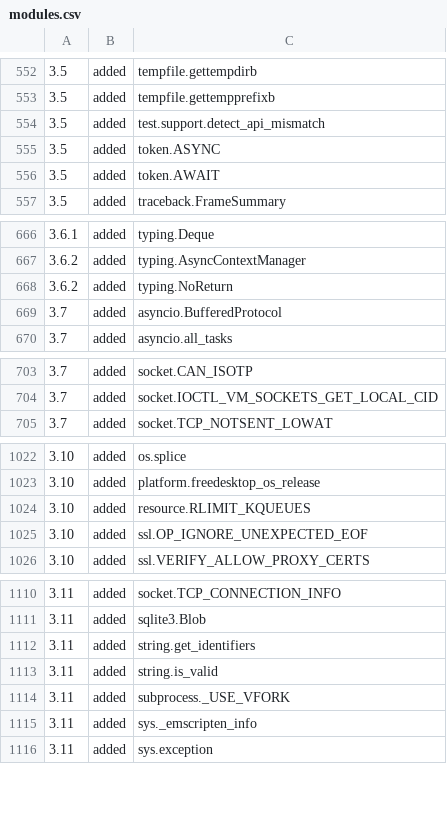
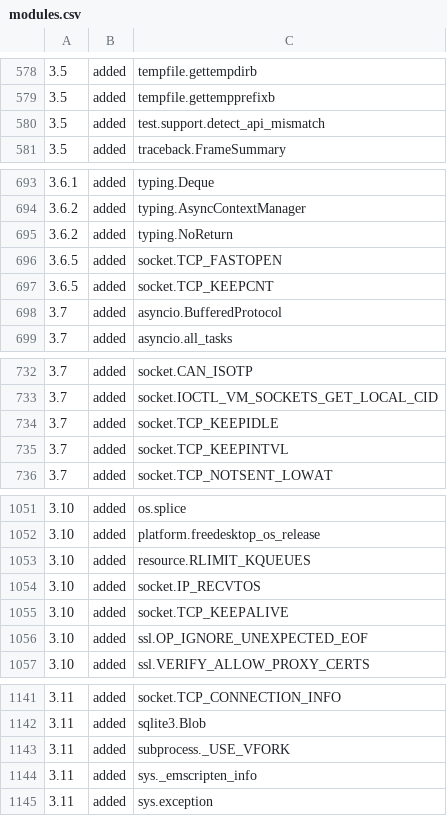
Before and after one commit to Emetophobe/detect_version, a CSV file: data/modules.csv, drawn as a sheet; only a part is shown, gaps mark what is left out; removed rows and columns are numbered as before the commit, all else as after; the diff covers the shown part only; the diff names each change by its address in the sheet, - before the commit and + after, or states it on an @@ line.

Commit message:
Updated module database.
The following modules had attributes
added, changed, or removed:
   email
   os
   sndhdr
   socket
   ssl
   test
   tkinter
   turtle
   urlib
   zipfile

Don't track when token.ASYNC and token.AWAIT
were added, removed, and later re-added.
Only track the version when they were
re-added (Python 3.8)

```diff
--- a/data/modules.csv
+++ b/data/modules.csv
-row 555: 3.5 | added | token.ASYNC
-row 556: 3.5 | added | token.AWAIT
+row 696: 3.6.5 | added | socket.TCP_FASTOPEN
+row 697: 3.6.5 | added | socket.TCP_KEEPCNT
+row 734: 3.7 | added | socket.TCP_KEEPIDLE
+row 735: 3.7 | added | socket.TCP_KEEPINTVL
+row 1054: 3.10 | added | socket.IP_RECVTOS
+row 1055: 3.10 | added | socket.TCP_KEEPALIVE
-row 1112: 3.11 | added | string.get_identifiers
-row 1113: 3.11 | added | string.is_valid
```
Also changed, not shown: 36 added rows, 10 removed rows and 1 edited cell elsewhere in this file.
